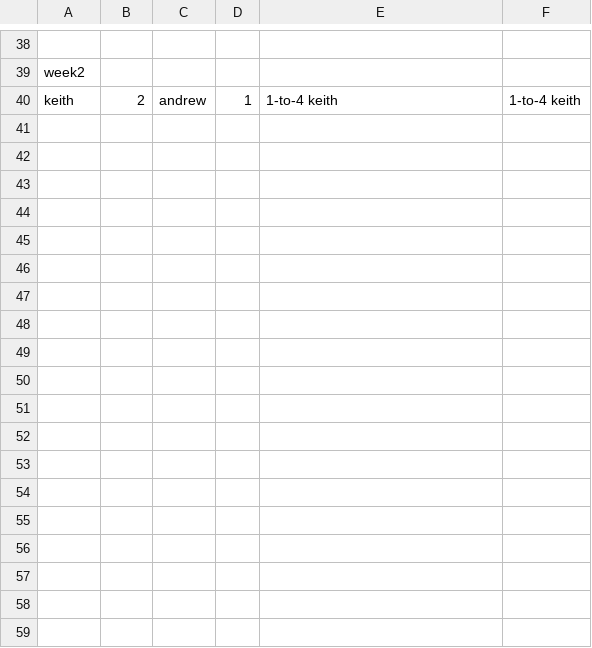
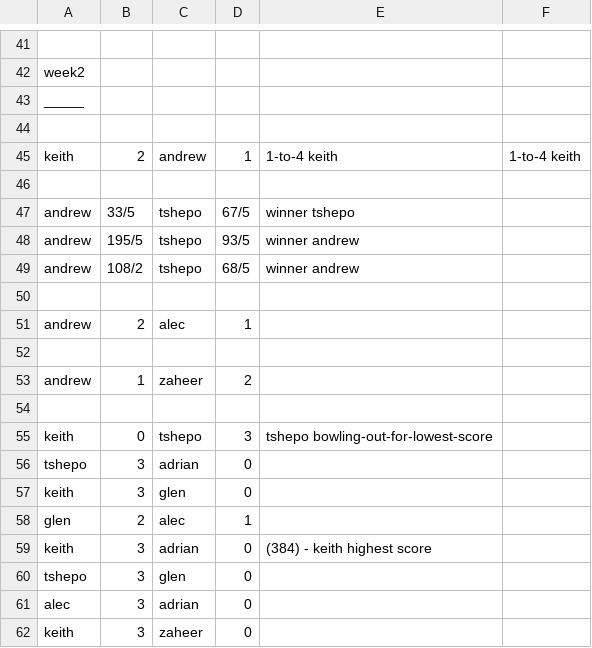
Before and after one commit to alecvn/gamekeeper, a CSV file: darts_league.csv, drawn as a sheet; only a part is shown, gaps mark what is left out; the diff covers the shown part only; the diff names each change by its address in the sheet, - before the commit and + after, or states it on an @@ line.

Commit message:
just updating scores

```diff
--- a/darts_league.csv
+++ b/darts_league.csv
+row 43: _____
+row 44: (empty)
+row 46: (empty)
+row 47: andrew | 33/5 | tshepo | 67/5 | winner tshepo
+row 48: andrew | 195/5 | tshepo | 93/5 | winner andrew
+row 49: andrew | 108/2 | tshepo | 68/5 | winner andrew
+row 50: (empty)
+row 51: andrew | 2 | alec | 1
+row 52: (empty)
+row 53: andrew | 1 | zaheer | 2
+row 54: (empty)
+row 55: keith | 0 | tshepo | 3 | tshepo bowling-out-for-lowest-score
+row 56: tshepo | 3 | adrian | 0
+row 57: keith | 3 | glen | 0
+row 58: glen | 2 | alec | 1
+row 59: keith | 3 | adrian | 0 | (384) - keith highest score
+row 60: tshepo | 3 | glen | 0
+row 61: alec | 3 | adrian | 0
+row 62: keith | 3 | zaheer | 0
```
Also changed, not shown: 23 added rows elsewhere in this file.
